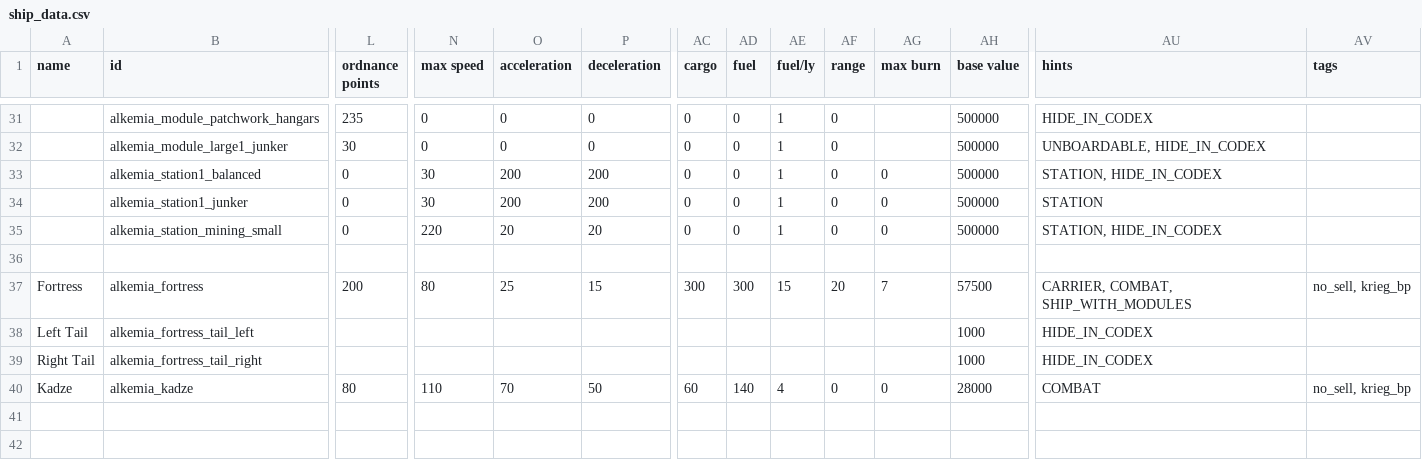
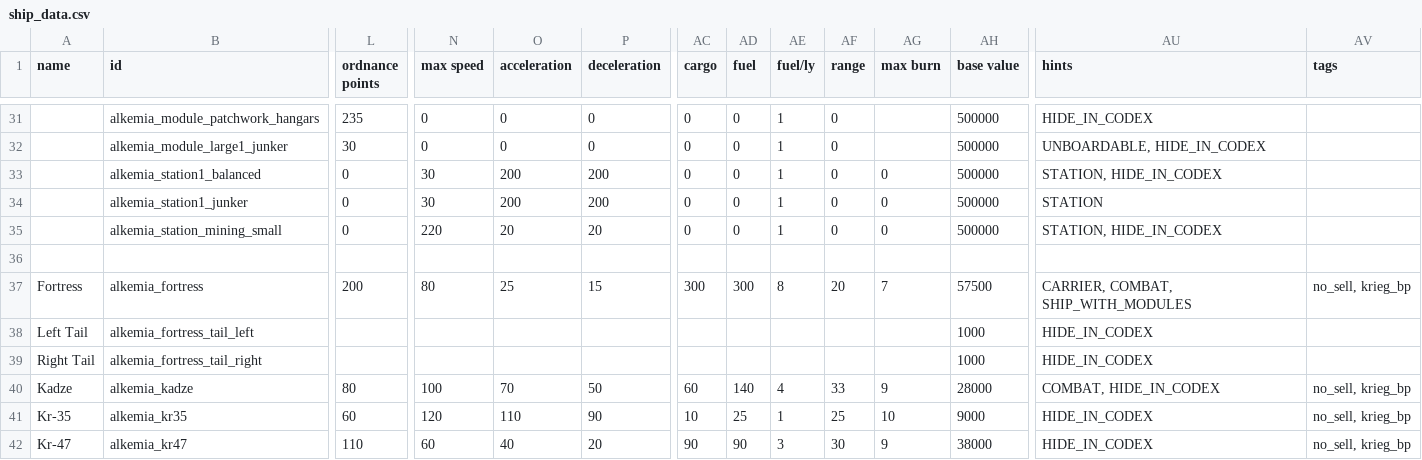
Before and after one commit to AlfredBroda/AlkemiaArmory, a CSV file: data/hulls/ship_data.csv, drawn as a sheet; only a part is shown, gaps mark what is left out; rows hold the shown columns only; the diff names each change by its address in the sheet, - before the commit and + after, or states it on an @@ line.

Commit message:
Kiereg type 35 and 47, invasion mission

```diff
--- a/data/hulls/ship_data.csv
+++ b/data/hulls/ship_data.csv
-AE37 (fuel/ly): 15
+AE37 (fuel/ly): 8
-N40 (max speed): 110
+N40 (max speed): 100
-AF40 (range): 0
+AF40 (range): 33
-AG40 (max burn): 0
+AG40 (max burn): 9
-AU40 (hints): COMBAT
+AU40 (hints): COMBAT, HIDE_IN_CODEX
+row 41: Kr-35 | alkemia_kr35 | 60 | 120 | 110 | 90 | 10 | 25 | 1 | 25 | 10 | 9000 | HIDE_IN_CODEX | no_sell, krieg_bp
+row 42: Kr-47 | alkemia_kr47 | 110 | 60 | 40 | 20 | 90 | 90 | 3 | 30 | 9 | 38000 | HIDE_IN_CODEX | no_sell, krieg_bp
```
Also changed, not shown: data/weapons/weapon_data.csv, 17 other files.
